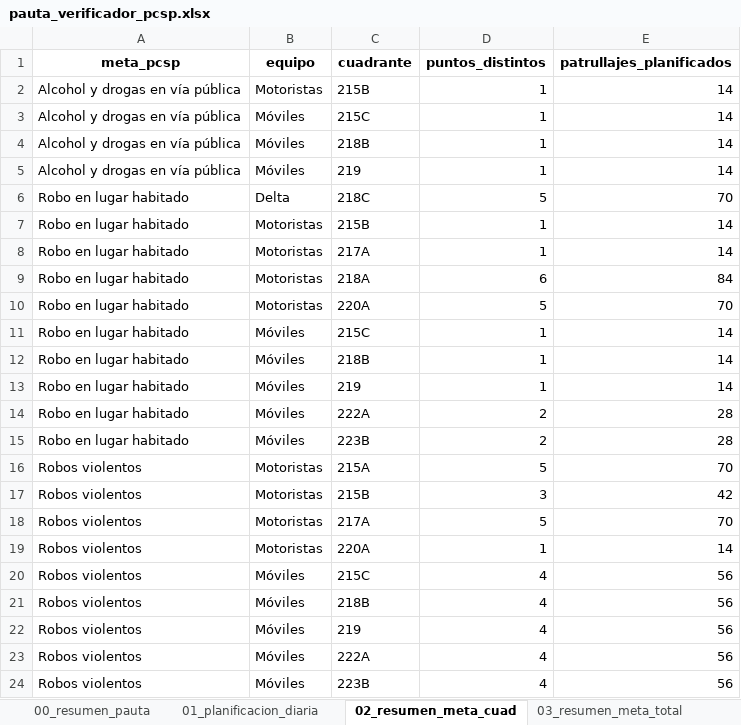
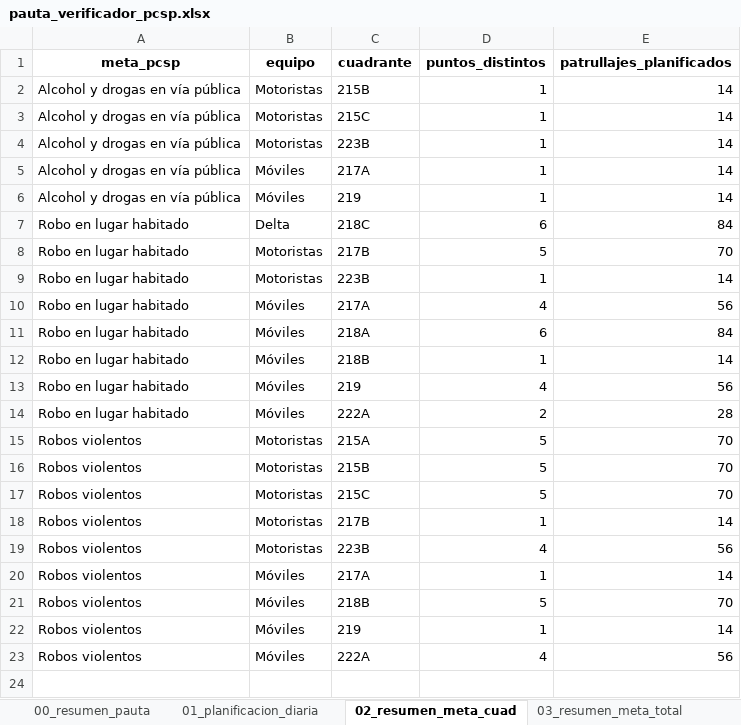
Before and after one commit to dipresec-maipu/pauta-focalizado, an Excel workbook: pauta_verificador_pcsp.xlsx, sheet 02_resumen_meta_cuad, drawn as a sheet; values as stored, in another font and other column widths than the file's, no borders; removed rows and columns are numbered as before the commit, all else as after; the diff names each change by its address in the sheet, - before the commit and + after, or states it on an @@ line.

```diff
--- a/pauta_verificador_pcsp.xlsx (sheet 02_resumen_meta_cuad)
+++ b/pauta_verificador_pcsp.xlsx (sheet 02_resumen_meta_cuad)
-B3 (equipo): Móviles
+B3 (equipo): Motoristas
+row 4: Alcohol y drogas en vía pública | Motoristas | 223B | 1 | 14
-C5 (cuadrante): 218B
+C5 (cuadrante): 217A
+row 7: Robo en lugar habitado | Delta | 218C | 6 | 84
-B8 (equipo): Delta
+B8 (equipo): Motoristas
-C8 (cuadrante): 218C
+C8 (cuadrante): 217B
-C9 (cuadrante): 215B
+C9 (cuadrante): 223B
-B10:B11 (equipo): Motoristas
+B10:B11 (equipo): Móviles
-D10 (puntos_distintos): 1
+D10 (puntos_distintos): 4
-E10 (patrullajes_planificados): 14
+E10 (patrullajes_planificados): 56
-row 10: Robo en lugar habitado | Motoristas | 220A | 5 | 70
-row 11: Robo en lugar habitado | Móviles | 215C | 1 | 14
-D13 (puntos_distintos): 1
+D13 (puntos_distintos): 4
-E13 (patrullajes_planificados): 14
+E13 (patrullajes_planificados): 56
-row 15: Robo en lugar habitado | Móviles | 223B | 2 | 28
-D16 (puntos_distintos): 3
+D16 (puntos_distintos): 5
-E16 (patrullajes_planificados): 42
+E16 (patrullajes_planificados): 70
-C17 (cuadrante): 217A
+C17 (cuadrante): 215C
-C18 (cuadrante): 220A
+C18 (cuadrante): 217B
-B19 (equipo): Móviles
+B19 (equipo): Motoristas
-C19 (cuadrante): 215C
+C19 (cuadrante): 223B
+row 20: Robos violentos | Móviles | 217A | 1 | 14
-D21 (puntos_distintos): 4
+D21 (puntos_distintos): 5
-E21 (patrullajes_planificados): 56
+E21 (patrullajes_planificados): 70
-D22 (puntos_distintos): 4
+D22 (puntos_distintos): 1
-E22 (patrullajes_planificados): 56
+E22 (patrullajes_planificados): 14
-row 24: Robos violentos | Móviles | 223B | 4 | 56
```
Also changed, not shown: sheet 01_planificacion_diaria, sheet 04_puntos_base, sheet 03_resumen_meta_total, sheet 00_resumen_pauta, pauta_focalizada_pcsp.xlsx, 10 other files.
